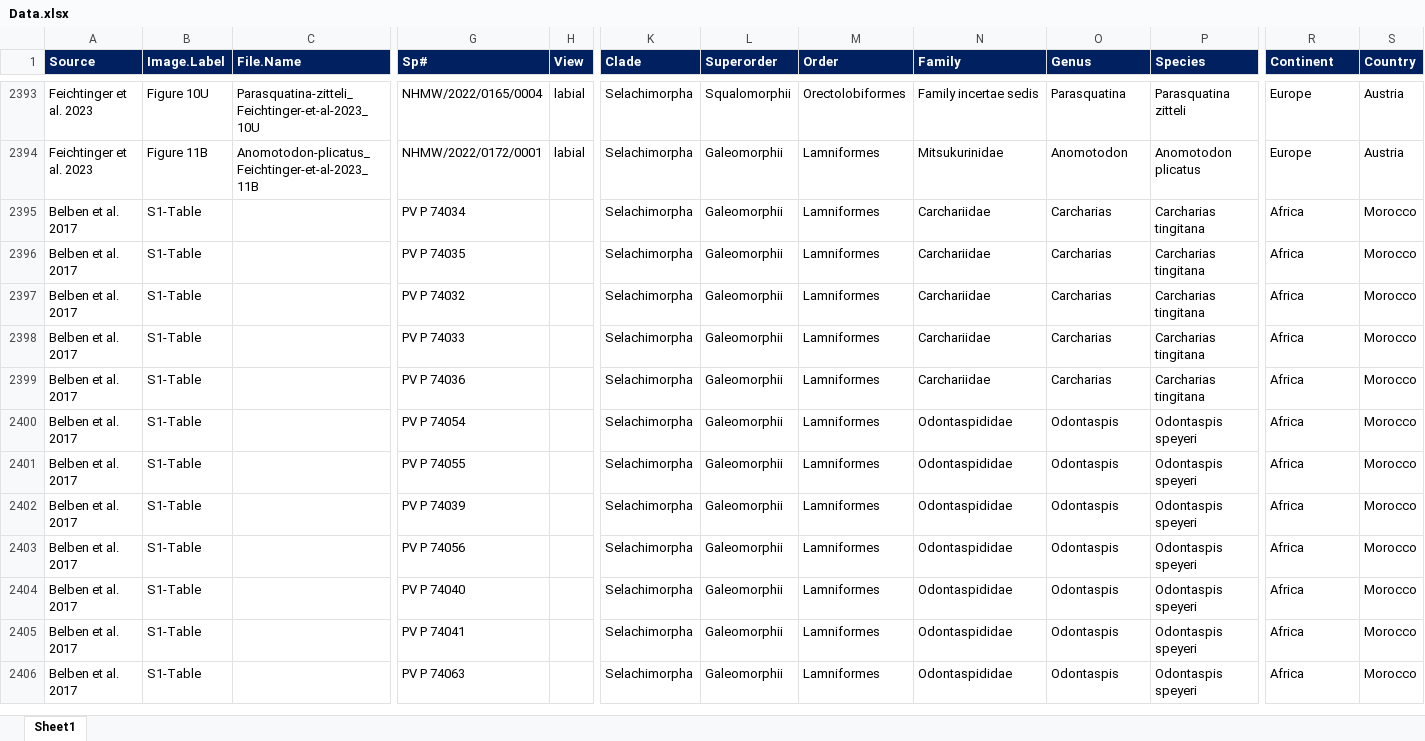
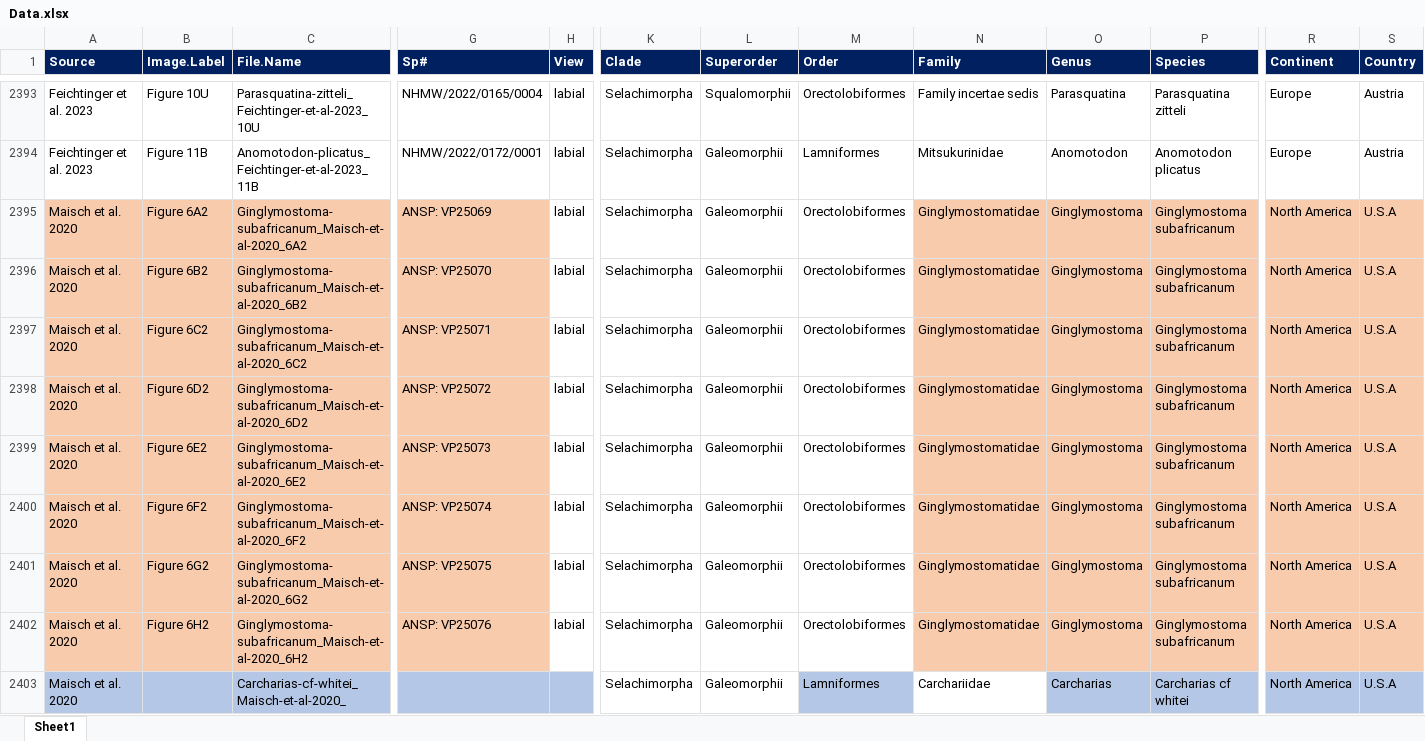
Before and after one commit to mohabazzi/kpg-homogenization, an Excel workbook: Data.xlsx, sheet Sheet1, drawn as a sheet; only a part is shown, gaps mark what is left out; the shorter side is filled out with more unchanged rows; values as stored, in another font and other column widths than the file's, no borders; conditional formats not drawn; rows hold the shown columns only; the diff covers the shown part only; the diff names each change by its address in the sheet, - before the commit and + after, or states it on an @@ line.

Commit message:
update

```diff
--- a/Data.xlsx (sheet Sheet1)
+++ b/Data.xlsx (sheet Sheet1)
+row 2395: Maisch et al. 2020 | Figure 6A2 | Ginglymostoma-subafricanum_Maisch-et-al-2020_6A2 | ANSP: VP25069 | labial | Selachimorpha | Galeomorphii | Orectolobiformes | Ginglymostomatidae | Ginglymostoma | Ginglymostoma subafricanum | North America | U.S.A
+row 2396: Maisch et al. 2020 | Figure 6B2 | Ginglymostoma-subafricanum_Maisch-et-al-2020_6B2 | ANSP: VP25070 | labial | Selachimorpha | Galeomorphii | Orectolobiformes | Ginglymostomatidae | Ginglymostoma | Ginglymostoma subafricanum | North America | U.S.A
+row 2397: Maisch et al. 2020 | Figure 6C2 | Ginglymostoma-subafricanum_Maisch-et-al-2020_6C2 | ANSP: VP25071 | labial | Selachimorpha | Galeomorphii | Orectolobiformes | Ginglymostomatidae | Ginglymostoma | Ginglymostoma subafricanum | North America | U.S.A
+row 2398: Maisch et al. 2020 | Figure 6D2 | Ginglymostoma-subafricanum_Maisch-et-al-2020_6D2 | ANSP: VP25072 | labial | Selachimorpha | Galeomorphii | Orectolobiformes | Ginglymostomatidae | Ginglymostoma | Ginglymostoma subafricanum | North America | U.S.A
+row 2399: Maisch et al. 2020 | Figure 6E2 | Ginglymostoma-subafricanum_Maisch-et-al-2020_6E2 | ANSP: VP25073 | labial | Selachimorpha | Galeomorphii | Orectolobiformes | Ginglymostomatidae | Ginglymostoma | Ginglymostoma subafricanum | North America | U.S.A
+row 2400: Maisch et al. 2020 | Figure 6F2 | Ginglymostoma-subafricanum_Maisch-et-al-2020_6F2 | ANSP: VP25074 | labial | Selachimorpha | Galeomorphii | Orectolobiformes | Ginglymostomatidae | Ginglymostoma | Ginglymostoma subafricanum | North America | U.S.A
+row 2401: Maisch et al. 2020 | Figure 6G2 | Ginglymostoma-subafricanum_Maisch-et-al-2020_6G2 | ANSP: VP25075 | labial | Selachimorpha | Galeomorphii | Orectolobiformes | Ginglymostomatidae | Ginglymostoma | Ginglymostoma subafricanum | North America | U.S.A
+row 2402: Maisch et al. 2020 | Figure 6H2 | Ginglymostoma-subafricanum_Maisch-et-al-2020_6H2 | ANSP: VP25076 | labial | Selachimorpha | Galeomorphii | Orectolobiformes | Ginglymostomatidae | Ginglymostoma | Ginglymostoma subafricanum | North America | U.S.A
+row 2403: Maisch et al. 2020 |  | Carcharias-cf-whitei_Maisch-et-al-2020_ |  |  | Selachimorpha | Galeomorphii | Lamniformes | Carchariidae | Carcharias | Carcharias cf whitei | North America | U.S.A
```
Also changed, not shown: 19 added rows elsewhere in this sheet.
